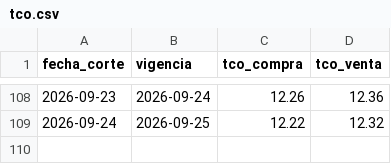
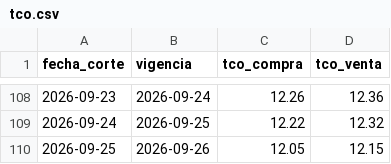
Before and after one commit to BohozX/TCO-BCB, a CSV file: datos/tco.csv, drawn as a sheet; only a part is shown, gaps mark what is left out; the diff names each change by its address in the sheet, - before the commit and + after, or states it on an @@ line.

```diff
--- a/datos/tco.csv
+++ b/datos/tco.csv
+row 110: 2026-09-25 | 2026-09-26 | 12.05 | 12.15
```
Also changed, not shown: 5 other files.
